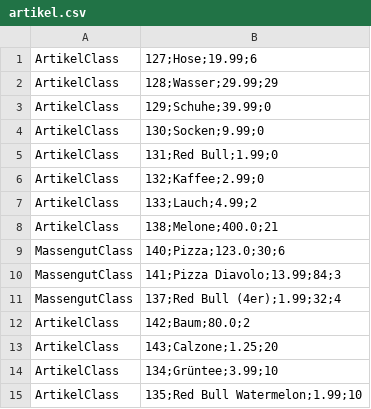
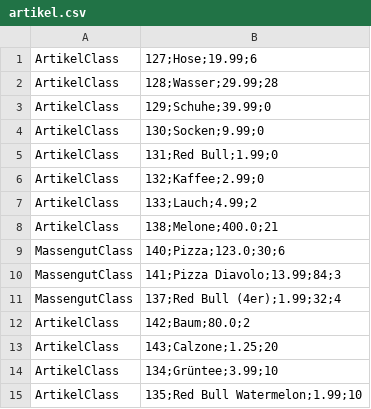
Before and after one commit to omarelhussein/EShop, a CSV file: artikel.csv, drawn as a sheet.

```diff
--- a/artikel.csv
+++ b/artikel.csv
@@ -1,3 +1,3 @@
 ArtikelClass|127;Hose;19.99;6
-ArtikelClass|128;Wasser;29.99;29
+ArtikelClass|128;Wasser;29.99;28
 ArtikelClass|129;Schuhe;39.99;0
```
Also changed, not shown: ereignis.csv, 4 other files.
